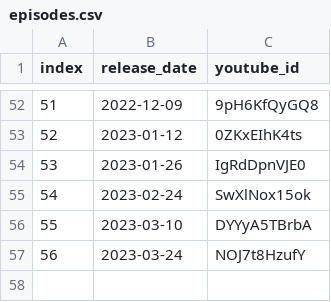
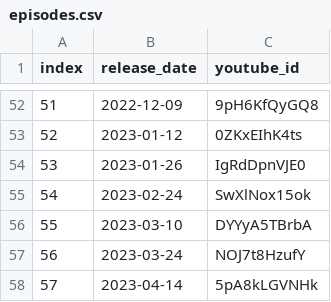
Before and after one commit to marph91/rbtv-pfiffige-ziffern-stats, a CSV file: data/episodes.csv, drawn as a sheet; only a part is shown, gaps mark what is left out.

```diff
--- a/data/episodes.csv
+++ b/data/episodes.csv
@@ -57 +57,2 @@ index,release_date,youtube_id
 56,2023-03-24,NOJ7t8HzufY
+57,2023-04-14,5pA8kLGVNHk
```
Also changed, not shown: data/guesses.csv.
